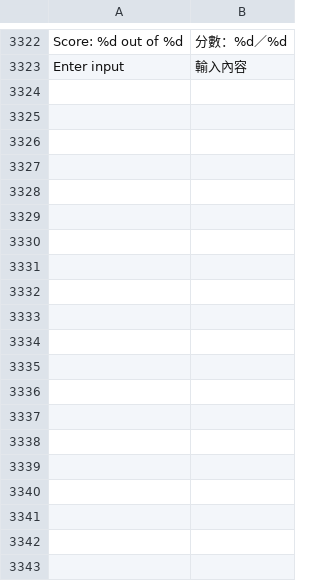
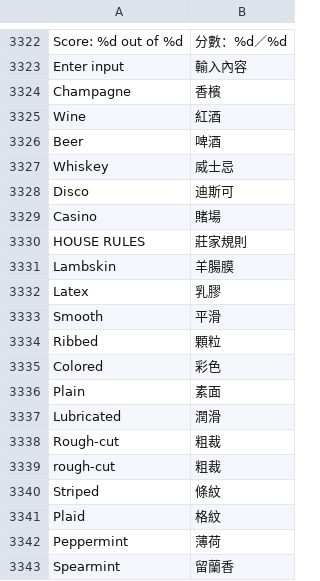
Before and after one commit to wicanr2/Leisure_Suit_Larry1-cht, a TSV file: translation/lsl1-vga-full.tsv, drawn as a sheet; only a part is shown, gaps mark what is left out; the diff covers the shown part only; the diff names each change by its address in the sheet, - before the commit and + after, or states it on an @@ line.

```diff
--- a/translation/lsl1-vga-full.tsv
+++ b/translation/lsl1-vga-full.tsv
+row 3324: Champagne | 香檳
+row 3325: Wine | 紅酒
+row 3326: Beer | 啤酒
+row 3327: Whiskey | 威士忌
+row 3328: Disco | 迪斯可
+row 3329: Casino | 賭場
+row 3330: HOUSE RULES | 莊家規則
+row 3331: Lambskin | 羊腸膜
+row 3332: Latex | 乳膠
+row 3333: Smooth | 平滑
+row 3334: Ribbed | 顆粒
+row 3335: Colored | 彩色
+row 3336: Plain | 素面
+row 3337: Lubricated | 潤滑
+row 3338: Rough-cut | 粗裁
+row 3339: rough-cut | 粗裁
+row 3340: Striped | 條紋
+row 3341: Plaid | 格紋
+row 3342: Peppermint | 薄荷
+row 3343: Spearmint | 留蘭香
```
Also changed, not shown: 45 added rows elsewhere in this file, fonts/translation.tsv, fonts_vga/translation.tsv, 9 other files.
